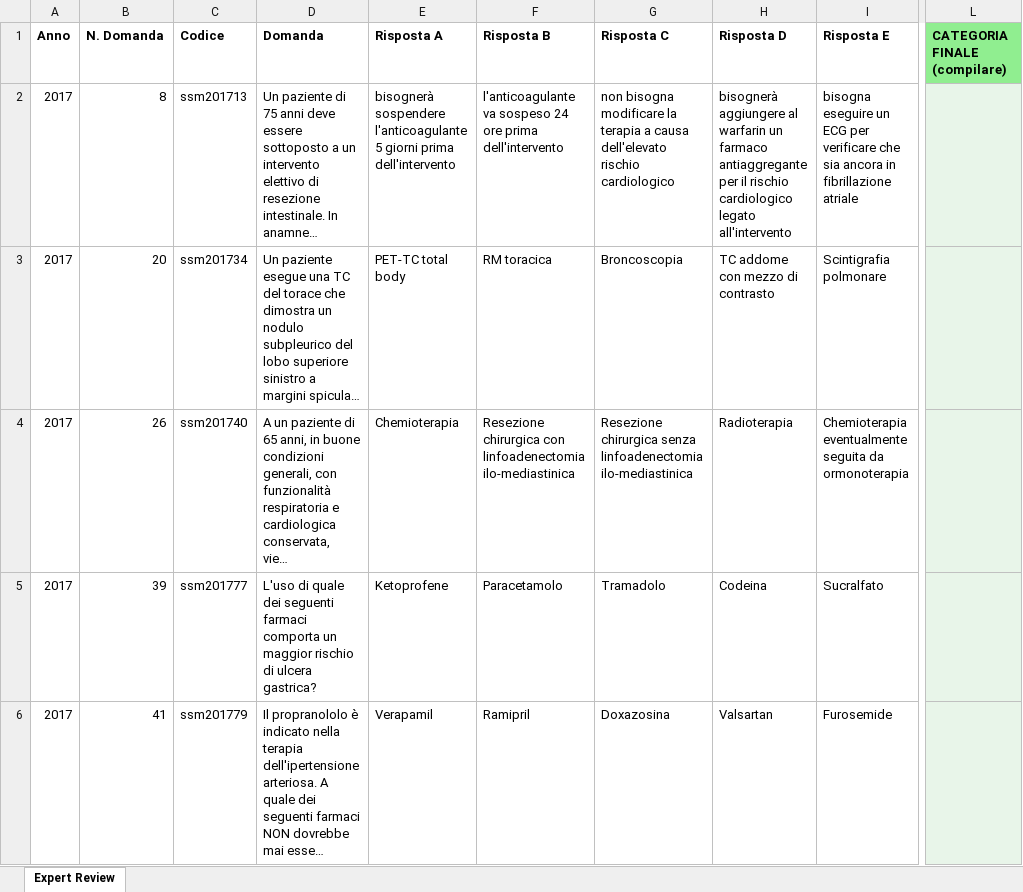
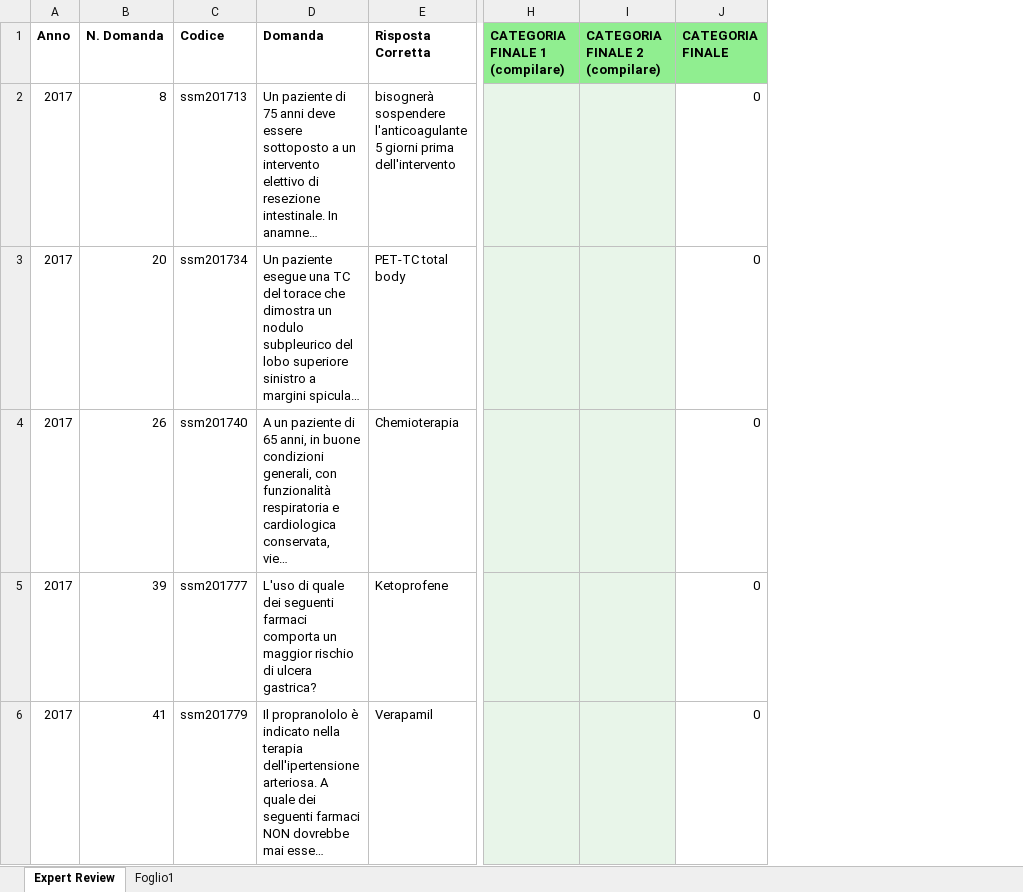
Before and after one commit to LM-Healthcare/ITAMed, an Excel workbook: Question_Classification/expert_review/discordances_to_review.xlsx, sheet Expert Review, drawn as a sheet; only a part is shown, gaps mark what is left out; long unchanged cells end in …; values as stored, in another font and other column widths than the file's, no borders; removed rows and columns are numbered as before the commit, all else as after; the diff names each change by its address in the sheet, - before the commit and + after, or states it on an @@ line.

Commit message:
Update expert review spreadsheet with corrected discordance classifications

```diff
--- a/Question_Classification/expert_review/discordances_to_review.xlsx (sheet Expert Review)
+++ b/Question_Classification/expert_review/discordances_to_review.xlsx (sheet Expert Review)
+sheet tab: Foglio1
-column F (Risposta B), rows 2-6: l'anticoagulante va sospeso 24 ore prima dell'intervento | RM toracica | Resezione chirurgica con linfoadenectomia ilo-mediastinica | Paracetamolo | Ramipril
-column G (Risposta C), rows 2-6: non bisogna modificare la terapia a causa dell'elevato rischio cardiologico | Broncoscopia | Resezione chirurgica senza linfoadenectomia ilo-mediastinica | Tramadolo | Doxazosina
-column H (Risposta D), rows 2-6: bisognerà aggiungere al warfarin un farmaco antiaggregante per il rischio cardiologico legato all'intervento | TC addome con mezzo di contrasto | Radioterapia | Codeina | Valsartan
-column I (Risposta E), rows 2-6: bisogna eseguire un ECG per verificare che sia ancora in fibrillazione atriale | Scintigrafia polmonare | Chemioterapia eventualmente seguita da ormonoterapia | Sucralfato | Furosemide
-column L (CATEGORIA FINALE (compilare)), empty
+column H (CATEGORIA FINALE 1 (compilare)), empty
+column I (CATEGORIA FINALE 2 (compilare)), empty
+column J (CATEGORIA FINALE), rows 2-6: all 0
-E1: Risposta A
+E1: Risposta Corretta
```
Also changed, not shown: hidden cells.
